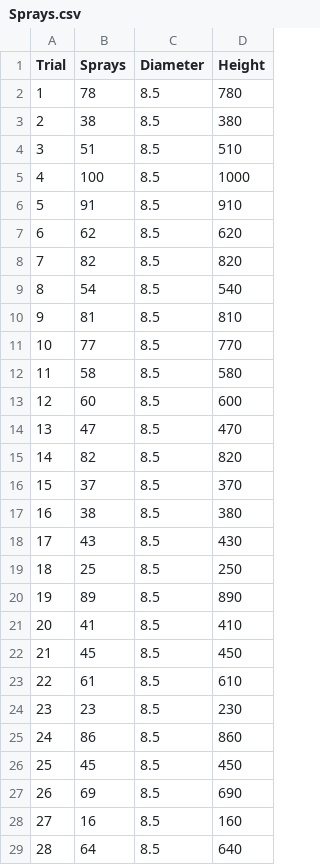
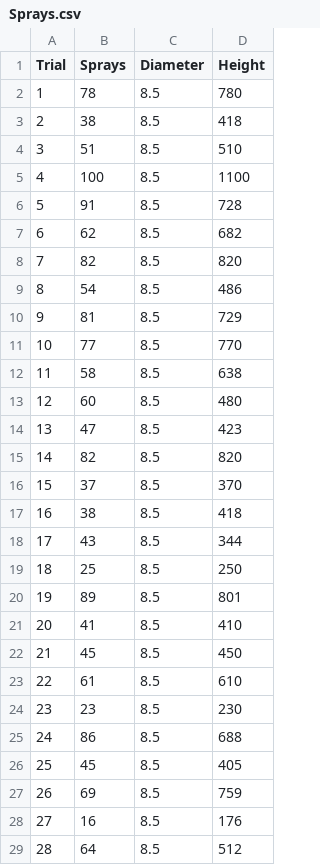
Before and after one commit to palmorezm/misc, a CSV file: Sprays.csv, drawn as a sheet; only a part is shown; the diff covers the shown part only.

Commit message:
Update Sprays.csv

```diff
--- a/Sprays.csv
+++ b/Sprays.csv
@@ -2,20 +2,20 @@
 1,78,8.5,780
-2,38,8.5,380
+2,38,8.5,418
 3,51,8.5,510
-4,100,8.5,1000
-5,91,8.5,910
-6,62,8.5,620
+4,100,8.5,1100
+5,91,8.5,728
+6,62,8.5,682
 7,82,8.5,820
-8,54,8.5,540
-9,81,8.5,810
+8,54,8.5,486
+9,81,8.5,729
 10,77,8.5,770
-11,58,8.5,580
-12,60,8.5,600
-13,47,8.5,470
+11,58,8.5,638
+12,60,8.5,480
+13,47,8.5,423
 14,82,8.5,820
 15,37,8.5,370
-16,38,8.5,380
-17,43,8.5,430
+16,38,8.5,418
+17,43,8.5,344
 18,25,8.5,250
-19,89,8.5,890
+19,89,8.5,801
 20,41,8.5,410
@@ -24,6 +24,6 @@
 23,23,8.5,230
-24,86,8.5,860
-25,45,8.5,450
-26,69,8.5,690
-27,16,8.5,160
-28,64,8.5,640
+24,86,8.5,688
+25,45,8.5,405
+26,69,8.5,759
+27,16,8.5,176
+28,64,8.5,512
```
Also changed, not shown: 56 edited cells elsewhere in this file.
